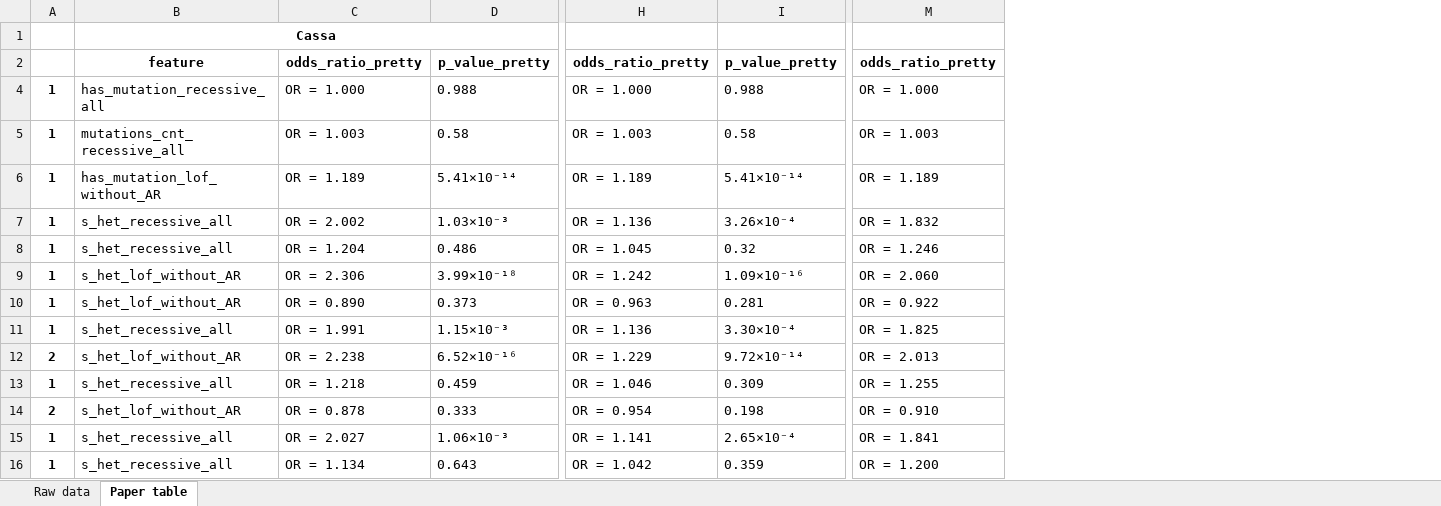
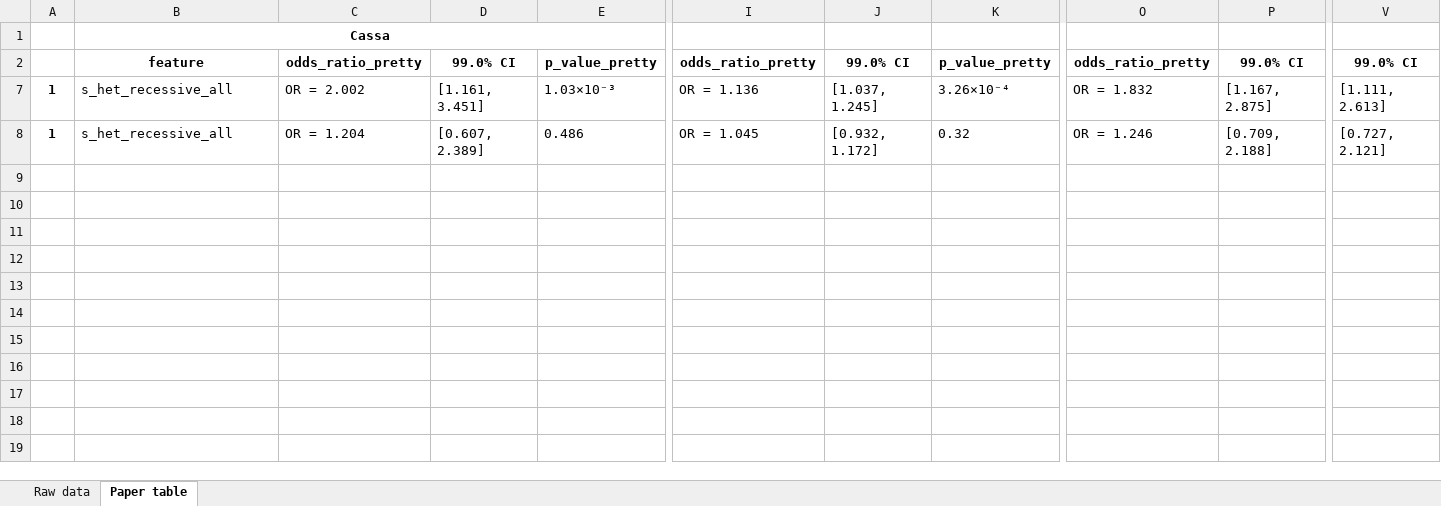
Before and after one commit to Genome-Bioinformatics-RadboudUMC/ukbb_recessive_public, an Excel workbook: data/tables/table_selection_analysis.xlsx, sheet Paper table, drawn as a sheet; only a part is shown, gaps mark what is left out; values as stored, in another font and other column widths than the file's, no borders; removed rows and columns are numbered as before the commit, all else as after; rows hold the shown columns only; the diff names each change by its address in the sheet, - before the commit and + after, or states it on an @@ line.

```diff
--- a/data/tables/table_selection_analysis.xlsx (sheet Paper table)
+++ b/data/tables/table_selection_analysis.xlsx (sheet Paper table)
+column D, rows 2-8: 99.0% CI | [1.161, 3.451] | [0.607, 2.389]
+column J, rows 2-8: 99.0% CI | [1.037, 1.245] | [0.932, 1.172]
+column P, rows 2-8: 99.0% CI | [1.167, 2.875] | [0.709, 2.188]
+column V, rows 2-8: 99.0% CI | [1.111, 2.613] | [0.727, 2.121]
-row 4: 1 | has_mutation_recessive_all | OR = 1.000 | 0.988 | OR = 1.000 | 0.988 | OR = 1.000
-row 5: 1 | mutations_cnt_recessive_all | OR = 1.003 | 0.58 | OR = 1.003 | 0.58 | OR = 1.003
-row 6: 1 | has_mutation_lof_without_AR | OR = 1.189 | 5.41×10⁻¹⁴ | OR = 1.189 | 5.41×10⁻¹⁴ | OR = 1.189
-row 9: 1 | s_het_lof_without_AR | OR = 2.306 | 3.99×10⁻¹⁸ | OR = 1.242 | 1.09×10⁻¹⁶ | OR = 2.060
-row 10: 1 | s_het_lof_without_AR | OR = 0.890 | 0.373 | OR = 0.963 | 0.281 | OR = 0.922
-row 11: 1 | s_het_recessive_all | OR = 1.991 | 1.15×10⁻³ | OR = 1.136 | 3.30×10⁻⁴ | OR = 1.825
-row 12: 2 | s_het_lof_without_AR | OR = 2.238 | 6.52×10⁻¹⁶ | OR = 1.229 | 9.72×10⁻¹⁴ | OR = 2.013
-row 13: 1 | s_het_recessive_all | OR = 1.218 | 0.459 | OR = 1.046 | 0.309 | OR = 1.255
-row 14: 2 | s_het_lof_without_AR | OR = 0.878 | 0.333 | OR = 0.954 | 0.198 | OR = 0.910
-row 15: 1 | s_het_recessive_all | OR = 2.027 | 1.06×10⁻³ | OR = 1.141 | 2.65×10⁻⁴ | OR = 1.841
-row 16: 1 | s_het_recessive_all | OR = 1.134 | 0.643 | OR = 1.042 | 0.359 | OR = 1.200
```
Also changed, not shown: sheet Raw data, hidden cells, data/tables/table_covariate_analysis.xlsx, data/tables/table_covariate_deprivation_analysis.xlsx, 6 other files.
